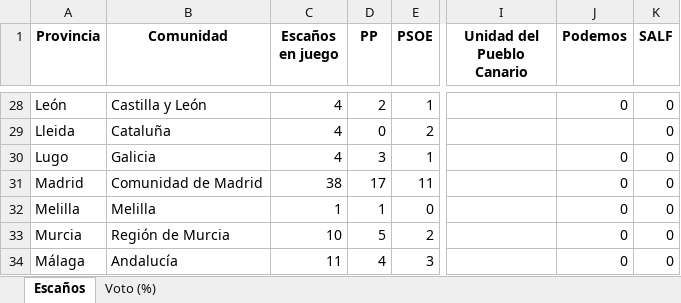
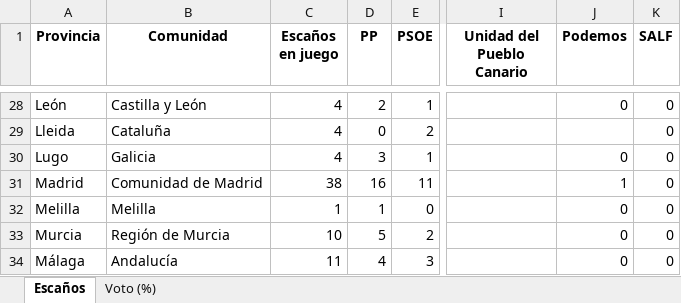
Before and after one commit to fermanpre/pondera, an Excel workbook: Web/sitio/resumen_provincias.xlsx, sheet Escaños, drawn as a sheet; only a part is shown, gaps mark what is left out; values as stored, in another font and other column widths than the file's, no borders; the diff names each change by its address in the sheet, - before the commit and + after, or states it on an @@ line.

```diff
--- a/Web/sitio/resumen_provincias.xlsx (sheet Escaños)
+++ b/Web/sitio/resumen_provincias.xlsx (sheet Escaños)
-D31 (PP): 17
+D31 (PP): 16
-J31 (Podemos): 0
+J31 (Podemos): 1
```
Also changed, not shown: sheet Voto (%), 30 other files.
